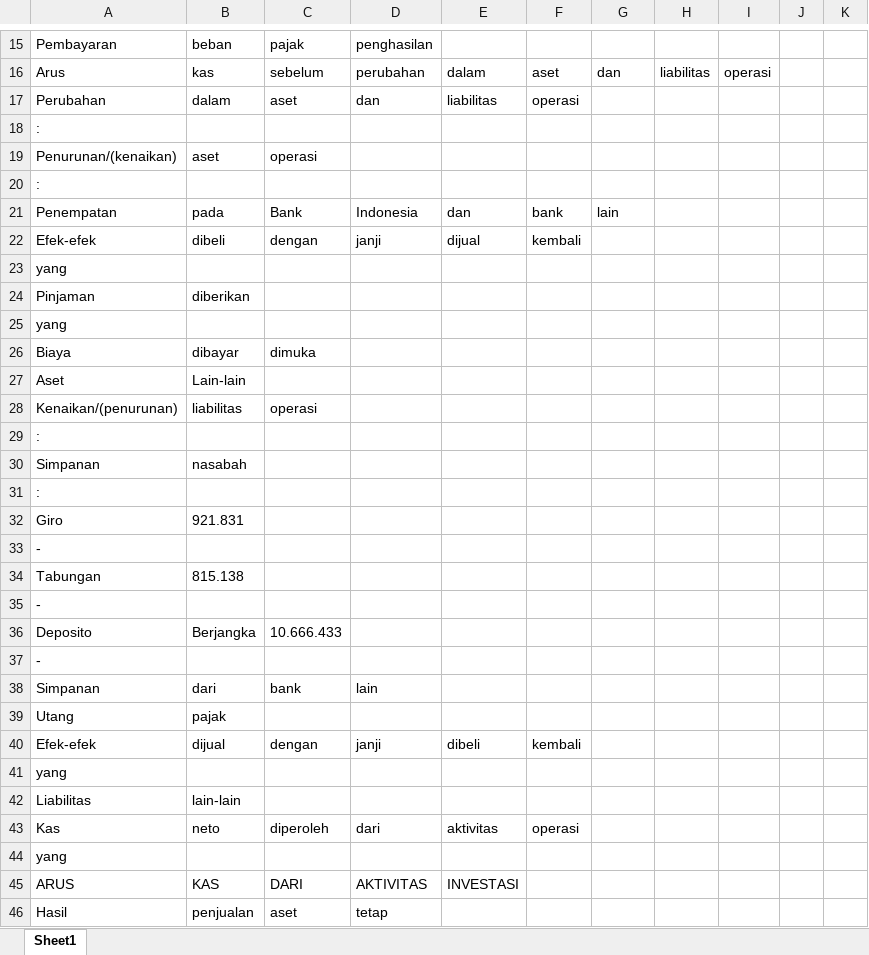
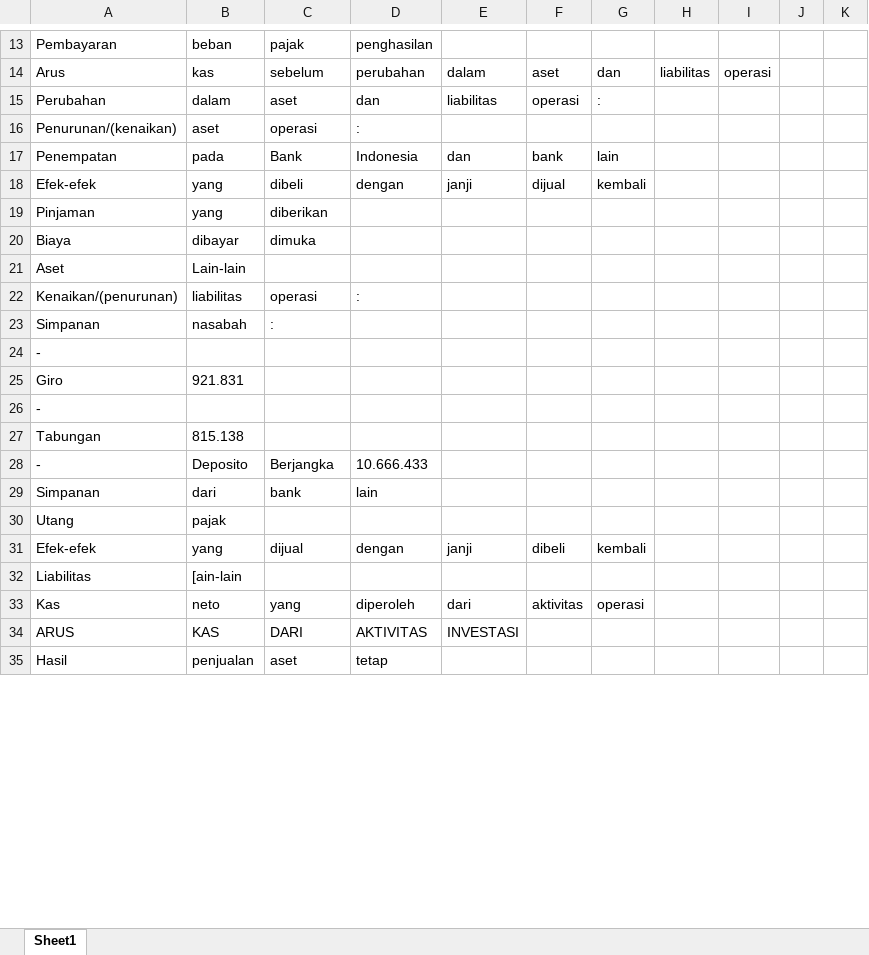
Before and after one commit to cuculum/Percobaan_OCR_Tugas, an Excel workbook: pdf2img/tabel/table_9.xlsx, sheet Sheet1, drawn as a sheet; only a part is shown, gaps mark what is left out; values as stored, in another font and other column widths than the file's, no borders; removed rows and columns are numbered as before the commit, all else as after; the diff covers the shown part only; the diff names each change by its address in the sheet, - before the commit and + after, or states it on an @@ line.

```diff
--- a/pdf2img/tabel/table_9.xlsx (sheet Sheet1)
+++ b/pdf2img/tabel/table_9.xlsx (sheet Sheet1)
-G15: (empty)
+G15: :
-row 18: :
-D16: (empty)
+D16: :
-row 20: :
-row 22: Efek-efek | dibeli | dengan | janji | dijual | kembali
-row 23: yang
+row 18: Efek-efek | yang | dibeli | dengan | janji | dijual | kembali
-B19: diberikan
+B19: yang
-C19: (empty)
+C19: diberikan
-row 25: yang
-D22: (empty)
+D22: :
-row 29: :
-C23: (empty)
+C23: :
-A24: :
+A24: -
-row 35: -
-row 36: Deposito | Berjangka | 10.666.433
-row 37: -
+row 28: - | Deposito | Berjangka | 10.666.433
-row 40: Efek-efek | dijual | dengan | janji | dibeli | kembali
-row 41: yang
+row 31: Efek-efek | yang | dijual | dengan | janji | dibeli | kembali
-B32: lain-lain
+B32: [ain-lain
-C33: diperoleh
+C33: yang
-D33: dari
+D33: diperoleh
-E33: aktivitas
+E33: dari
-F33: operasi
+F33: aktivitas
-G33: (empty)
+G33: operasi
-row 44: yang
```
Also changed, not shown: 4 added rows, 19 removed rows and 45 edited cells elsewhere in this sheet, pdf2img/final_output.xlsx, pdf2img/tabel/table_12.xlsx, 13 other files.
